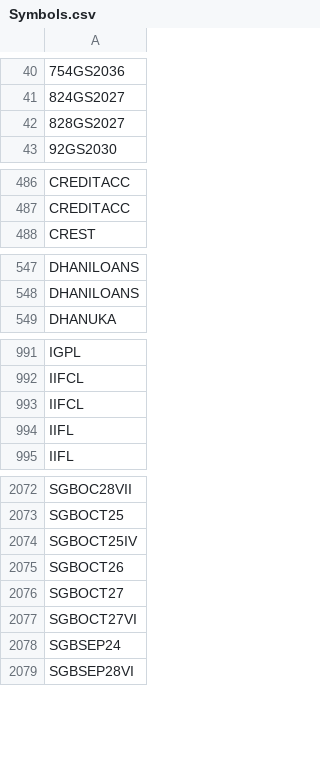
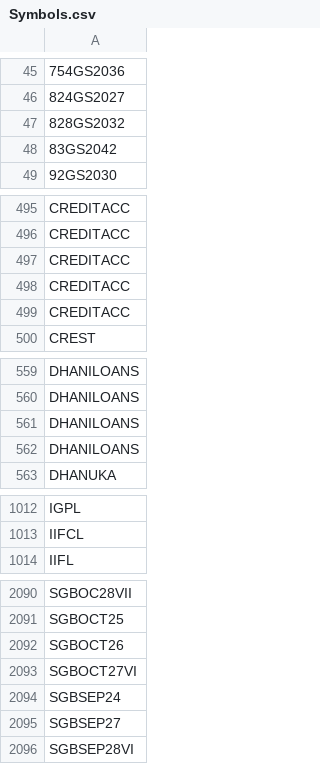
Before and after one commit to nikunjbaheti/NSE-Insider-Trading, a CSV file: Symbols.csv, drawn as a sheet; only a part is shown, gaps mark what is left out; removed rows and columns are numbered as before the commit, all else as after; the diff covers the shown part only; the diff names each change by its address in the sheet, - before the commit and + after, or states it on an @@ line.

```diff
--- a/Symbols.csv
+++ b/Symbols.csv
-A47: 828GS2027
+A47: 828GS2032
+row 48: 83GS2042
+row 497: CREDITACC
+row 498: CREDITACC
+row 499: CREDITACC
+row 561: DHANILOANS
+row 562: DHANILOANS
-row 993: IIFCL
-row 994: IIFL
-row 2074: SGBOCT25IV
-row 2076: SGBOCT27
+row 2095: SGBSEP27
```
Also changed, not shown: 40 added rows, 32 removed rows and 4 edited cells elsewhere in this file.
